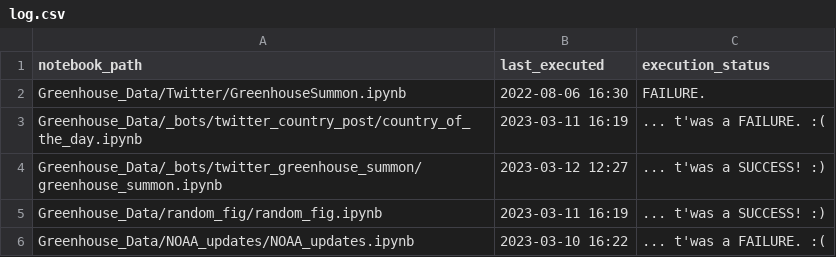
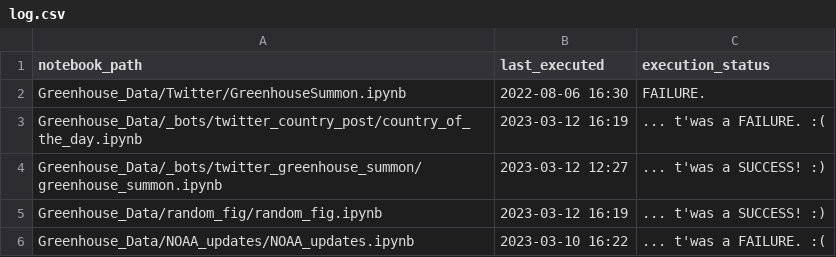
Before and after one commit to dquintani/update, a CSV file: log.csv, drawn as a sheet.

```diff
--- a/log.csv
+++ b/log.csv
@@ -2,5 +2,5 @@ notebook_path,last_executed,execution_status
 Greenhouse_Data/Twitter/GreenhouseSummon.ipynb,2022-08-06 16:30,FAILURE.
-Greenhouse_Data/_bots/twitter_country_post/country_of_the_day.ipynb,2023-03-11 16:19,... t'was a FAILURE. :(
+Greenhouse_Data/_bots/twitter_country_post/country_of_the_day.ipynb,2023-03-12 16:19,... t'was a FAILURE. :(
 Greenhouse_Data/_bots/twitter_greenhouse_summon/greenhouse_summon.ipynb,2023-03-12 12:27,... t'was a SUCCESS! :)
-Greenhouse_Data/random_fig/random_fig.ipynb,2023-03-11 16:19,... t'was a SUCCESS! :)
+Greenhouse_Data/random_fig/random_fig.ipynb,2023-03-12 16:19,... t'was a SUCCESS! :)
 Greenhouse_Data/NOAA_updates/NOAA_updates.ipynb,2023-03-10 16:22,... t'was a FAILURE. :(
```
Also changed, not shown: 2 other files.
